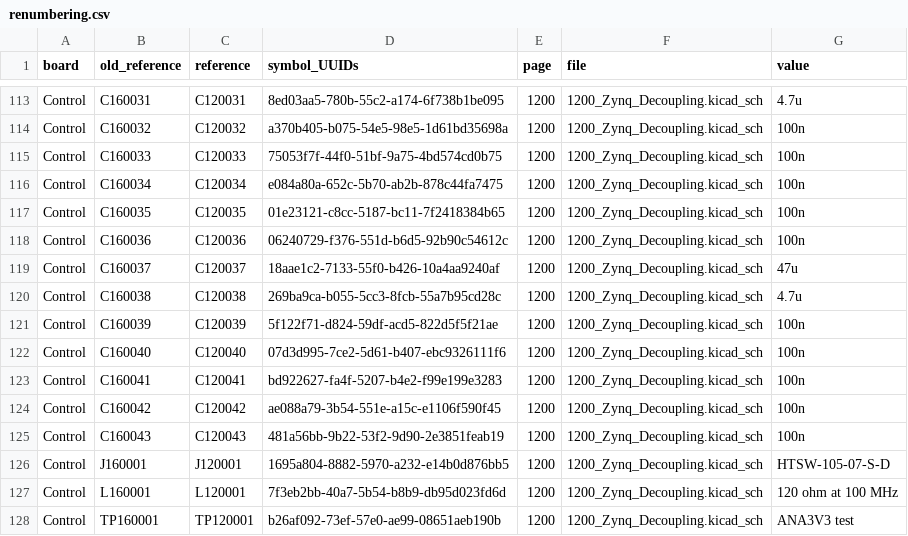
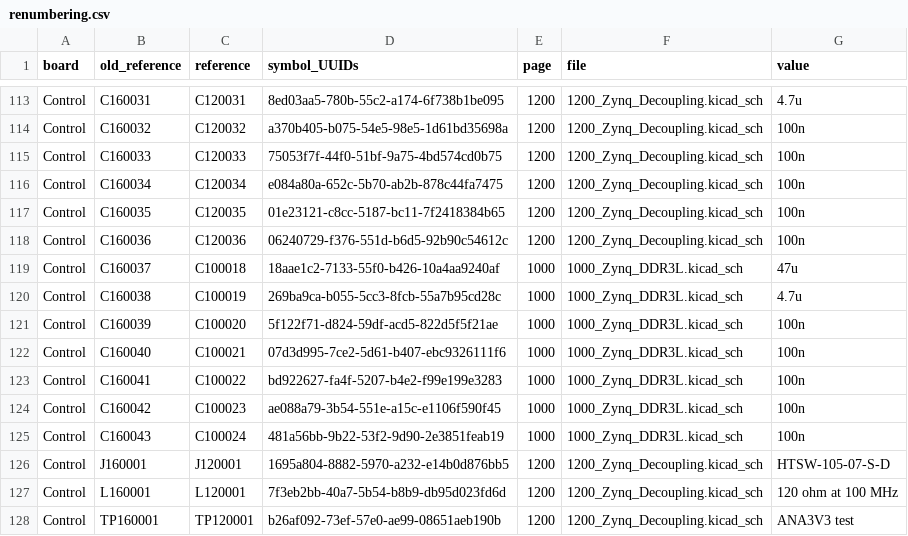
Before and after one commit to max-talanov/mira, a CSV file: hardware/MIRA_RevC/review/layout/reconciled/renumbering.csv, drawn as a sheet; only a part is shown, gaps mark what is left out.

Commit message:
MIRA-01.02.00: draw Zynq PS DDR3L and local circuitry on one sheet

```diff
--- a/hardware/MIRA_RevC/review/layout/reconciled/renumbering.csv
+++ b/hardware/MIRA_RevC/review/layout/reconciled/renumbering.csv
@@ -118,9 +118,9 @@ Control,C160035,C120035,01e23121-c8cc-5187-bc11-7f2418384b65,1200,1200_Zynq_Deco
 Control,C160036,C120036,06240729-f376-551d-b6d5-92b90c54612c,1200,1200_Zynq_Decoupling.kicad_sch,100n
-Control,C160037,C120037,18aae1c2-7133-55f0-b426-10a4aa9240af,1200,1200_Zynq_Decoupling.kicad_sch,47u
-Control,C160038,C120038,269ba9ca-b055-5cc3-8fcb-55a7b95cd28c,1200,1200_Zynq_Decoupling.kicad_sch,4.7u
-Control,C160039,C120039,5f122f71-d824-59df-acd5-822d5f5f21ae,1200,1200_Zynq_Decoupling.kicad_sch,100n
-Control,C160040,C120040,07d3d995-7ce2-5d61-b407-ebc9326111f6,1200,1200_Zynq_Decoupling.kicad_sch,100n
-Control,C160041,C120041,bd922627-fa4f-5207-b4e2-f99e199e3283,1200,1200_Zynq_Decoupling.kicad_sch,100n
-Control,C160042,C120042,ae088a79-3b54-551e-a15c-e1106f590f45,1200,1200_Zynq_Decoupling.kicad_sch,100n
-Control,C160043,C120043,481a56bb-9b22-53f2-9d90-2e3851feab19,1200,1200_Zynq_Decoupling.kicad_sch,100n
+Control,C160037,C100018,18aae1c2-7133-55f0-b426-10a4aa9240af,1000,1000_Zynq_DDR3L.kicad_sch,47u
+Control,C160038,C100019,269ba9ca-b055-5cc3-8fcb-55a7b95cd28c,1000,1000_Zynq_DDR3L.kicad_sch,4.7u
+Control,C160039,C100020,5f122f71-d824-59df-acd5-822d5f5f21ae,1000,1000_Zynq_DDR3L.kicad_sch,100n
+Control,C160040,C100021,07d3d995-7ce2-5d61-b407-ebc9326111f6,1000,1000_Zynq_DDR3L.kicad_sch,100n
+Control,C160041,C100022,bd922627-fa4f-5207-b4e2-f99e199e3283,1000,1000_Zynq_DDR3L.kicad_sch,100n
+Control,C160042,C100023,ae088a79-3b54-551e-a15c-e1106f590f45,1000,1000_Zynq_DDR3L.kicad_sch,100n
+Control,C160043,C100024,481a56bb-9b22-53f2-9d90-2e3851feab19,1000,1000_Zynq_DDR3L.kicad_sch,100n
 Control,J160001,J120001,1695a804-8882-5970-a232-e14b0d876bb5,1200,1200_Zynq_Decoupling.kicad_sch,HTSW-105-07-S-D
```
Also changed, not shown: hardware/MIRA_RevC/review/layout/MIRA-01.02.00/placement.csv, hardware/MIRA_RevC/review/layout/reconciled/functional/collision.csv, 21 other files.
